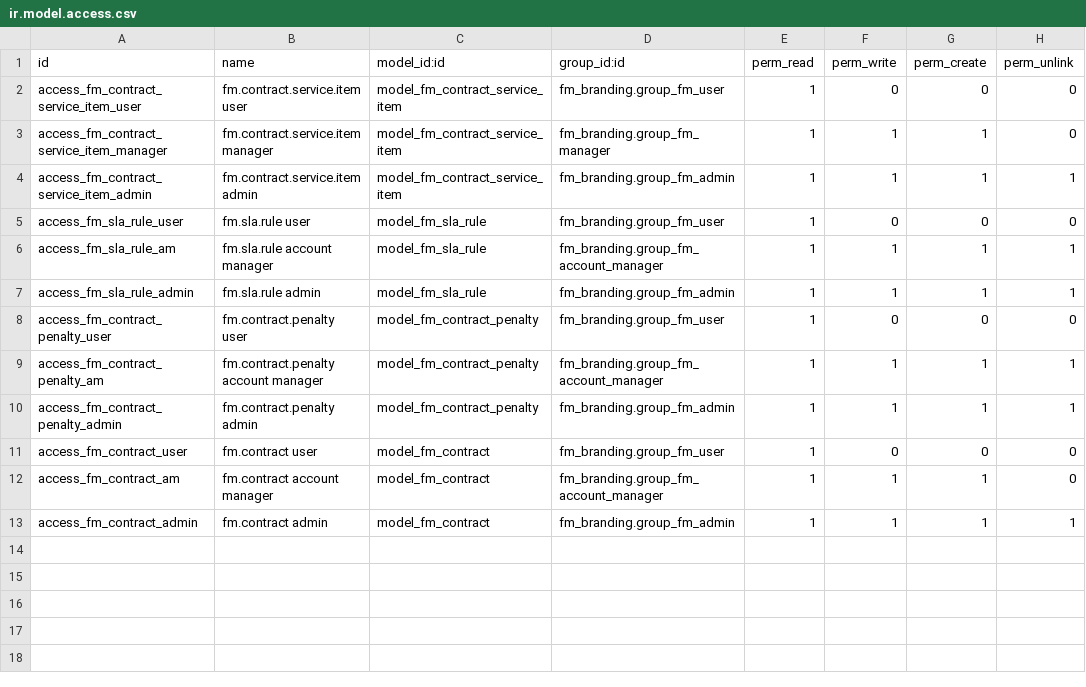
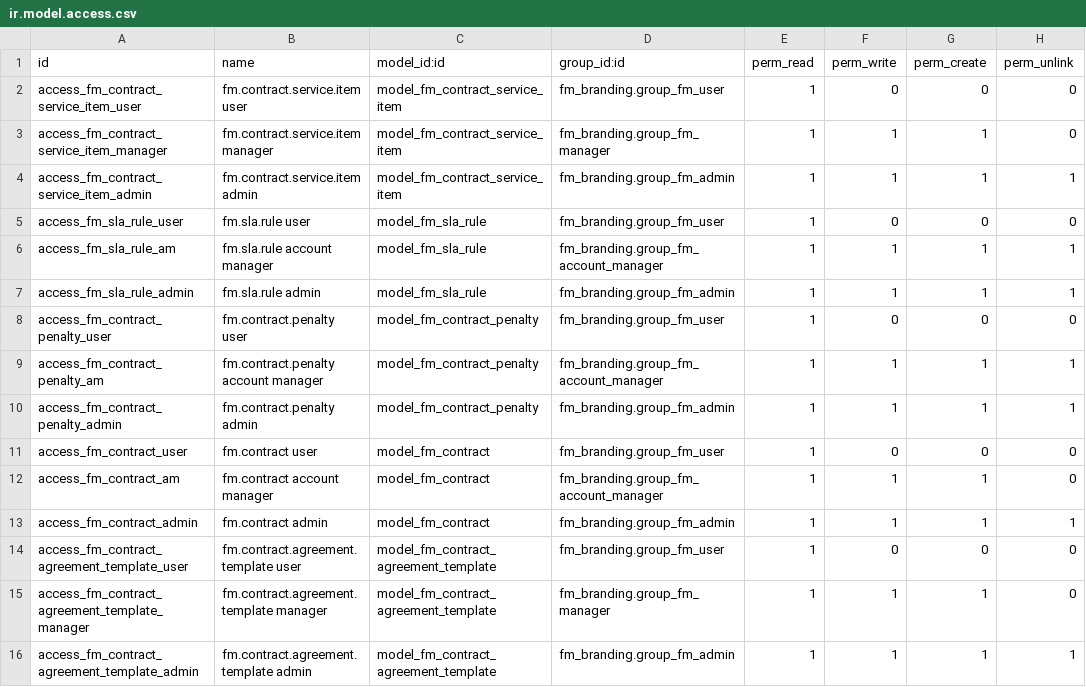
Before and after one commit to Core2Plus-odoo/Aabaan-Services, a CSV file: addons/fm_contract/security/ir.model.access.csv, drawn as a sheet.

```diff
--- a/addons/fm_contract/security/ir.model.access.csv
+++ b/addons/fm_contract/security/ir.model.access.csv
@@ -13 +13,4 @@ access_fm_contract_am,fm.contract account manager,model_fm_contract,fm_branding.
 access_fm_contract_admin,fm.contract admin,model_fm_contract,fm_branding.group_fm_admin,1,1,1,1
+access_fm_contract_agreement_template_user,fm.contract.agreement.template user,model_fm_contract_agreement_template,fm_branding.group_fm_user,1,0,0,0
+access_fm_contract_agreement_template_manager,fm.contract.agreement.template manager,model_fm_contract_agreement_template,fm_branding.group_fm_manager,1,1,1,0
+access_fm_contract_agreement_template_admin,fm.contract.agreement.template admin,model_fm_contract_agreement_template,fm_branding.group_fm_admin,1,1,1,1
```
Also changed, not shown: 10 other files.
